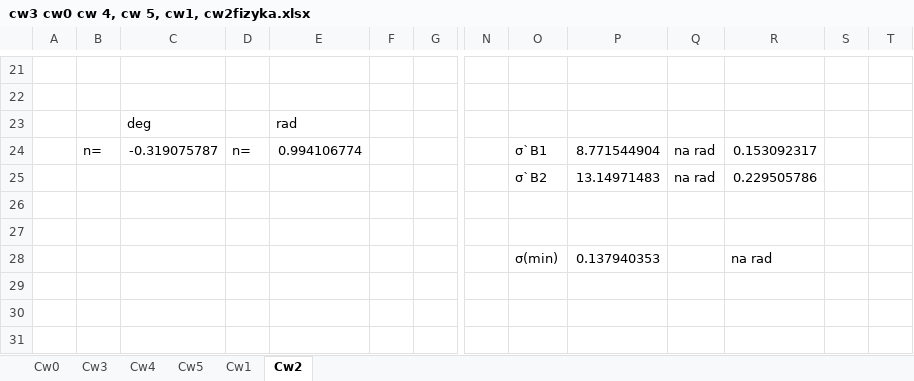
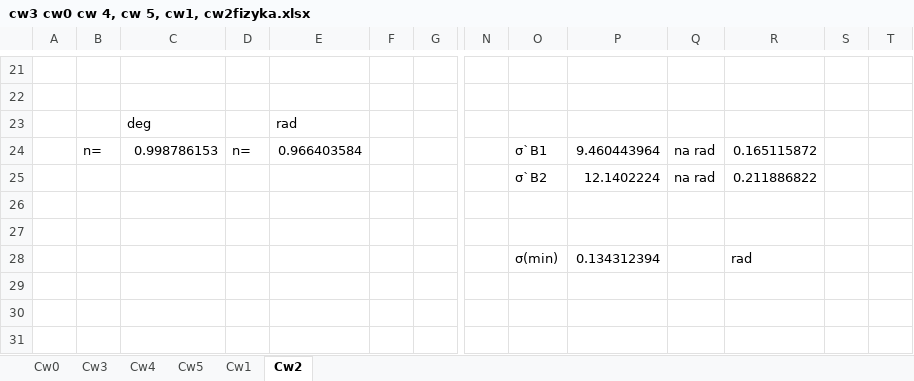
Before and after one commit to MrMods/StudiaLab, an Excel workbook: LabFizyka/cw3 cw0 cw 4, cw 5, cw1, cw2fizyka.xlsx, sheet Cw2, drawn as a sheet; only a part is shown, gaps mark what is left out; values as stored, in another font and other column widths than the file's, no borders; removed rows and columns are numbered as before the commit, all else as after; rows hold the shown columns only; the diff covers the shown part only; the diff names each change by its address in the sheet, - before the commit and + after, or states it on an @@ line.

```diff
--- a/LabFizyka/cw3 cw0 cw 4, cw 5, cw1, cw2fizyka.xlsx (sheet Cw2)
+++ b/LabFizyka/cw3 cw0 cw 4, cw 5, cw1, cw2fizyka.xlsx (sheet Cw2)
-C24: -0.319075787
+C24: 0.998786153
-E24: 0.994106774
+E24: 0.966403584
-P24: 8.771544904
+P24: 9.460443964
-R24: 0.153092317
+R24: 0.165115872
-P25: 13.14971483
+P25: 12.1402224
-R25: 0.229505786
+R25: 0.211886822
-row 28:  |  |  |  |  |  |  |  | σ(min) | 0.137940353 |  | na rad
+row 28:  |  |  |  |  |  |  |  | σ(min) | 0.134312394 |  | rad
```
Also changed, not shown: 1 added row, 1 removed row and 25 edited cells elsewhere in this sheet.
